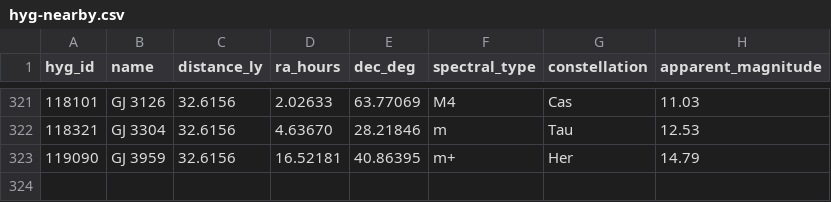
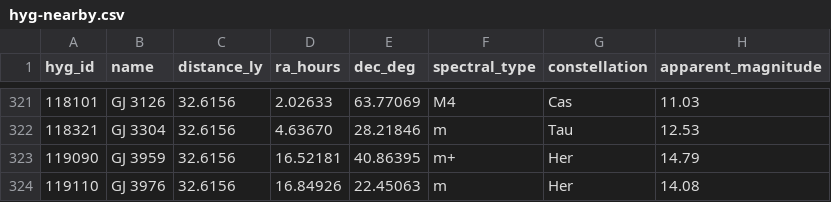
Before and after one commit to NadavShanun-design/hyperspace-sim, a CSV file: data/hyg-nearby.csv, drawn as a sheet; only a part is shown, gaps mark what is left out.

```diff
--- a/data/hyg-nearby.csv
+++ b/data/hyg-nearby.csv
@@ -323 +323,2 @@ hyg_id,name,distance_ly,ra_hours,dec_deg,spectral_type,constellation,apparent_ma
 119090,GJ 3959,32.6156,16.52181,40.86395,m+,Her,14.79
+119110,GJ 3976,32.6156,16.84926,22.45063,m,Her,14.08
```
